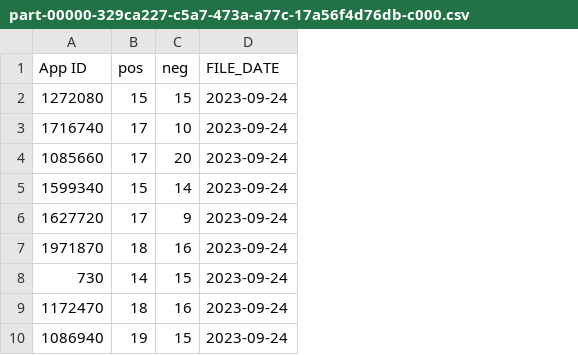
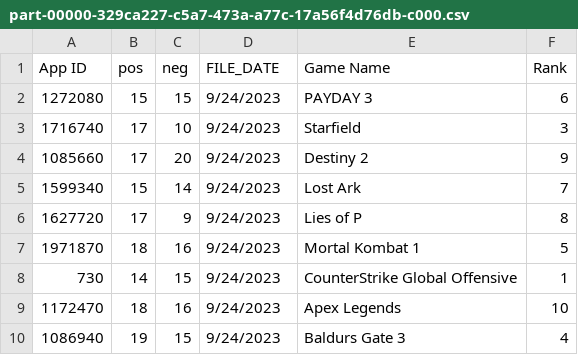
Before and after one commit to madhuroopa/Steam-Data-Engineering-Project, a CSV file: cleaned_data/weekly_data/counted_reviews/part-00000-329ca227-c5a7-473a-a77c-17a56f4d76db-c000.csv, drawn as a sheet; the diff names each change by its address in the sheet, - before the commit and + after, or states it on an @@ line.

```diff
--- a/cleaned_data/weekly_data/counted_reviews/part-00000-329ca227-c5a7-473a-a77c-17a56f4d76db-c000.csv
+++ b/cleaned_data/weekly_data/counted_reviews/part-00000-329ca227-c5a7-473a-a77c-17a56f4d76db-c000.csv
+column E (Game Name), rows 2-10: PAYDAY 3 | Starfield | Destiny 2 | Lost Ark | Lies of P | Mortal Kombat 1 | CounterStrike Global Offensive | Apex Legends | Baldurs Gate 3
+column F (Rank), rows 2-10: 6 | 3 | 9 | 7 | 8 | 5 | 1 | 10 | 4
-D2:D10 (FILE_DATE): 2023-09-24
+D2:D10 (FILE_DATE): 9/24/2023
```
Also changed, not shown: 8 other files.
